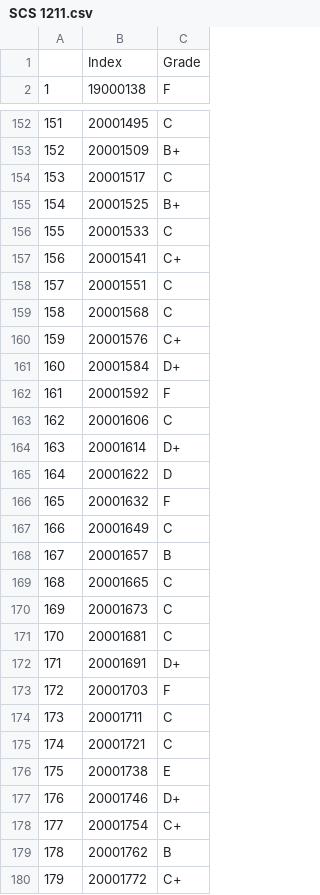
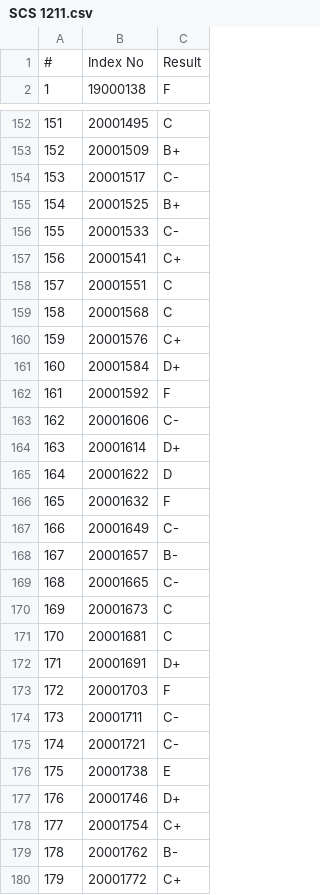
Before and after one commit to raminduw200/uni-ranker, a CSV file: Sheets/SCS 1211.csv, drawn as a sheet; only a part is shown, gaps mark what is left out; the diff covers the shown part only.

```diff
--- a/Sheets/SCS 1211.csv
+++ b/Sheets/SCS 1211.csv
@@ -1,2 +1,2 @@
-,Index,Grade
+#,Index No,Result
 1,19000138,F
@@ -153,5 +153,5 @@
 152,20001509,B+
-153,20001517,C
+153,20001517,C-
 154,20001525,B+
-155,20001533,C
+155,20001533,C-
 156,20001541,C+
@@ -162,3 +162,3 @@
 161,20001592,F
-162,20001606,C
+162,20001606,C-
 163,20001614,D+
@@ -166,5 +166,5 @@
 165,20001632,F
-166,20001649,C
-167,20001657,B
-168,20001665,C
+166,20001649,C-
+167,20001657,B-
+168,20001665,C-
 169,20001673,C
@@ -173,4 +173,4 @@
 172,20001703,F
-173,20001711,C
-174,20001721,C
+173,20001711,C-
+174,20001721,C-
 175,20001738,E
@@ -178,3 +178,3 @@
 177,20001754,C+
-178,20001762,B
+178,20001762,B-
 179,20001772,C+
```
Also changed, not shown: 7 edited cells elsewhere in this file, Sheets/SCS 1203.csv, Sheets/SCS 1205.csv, 7 other files.
